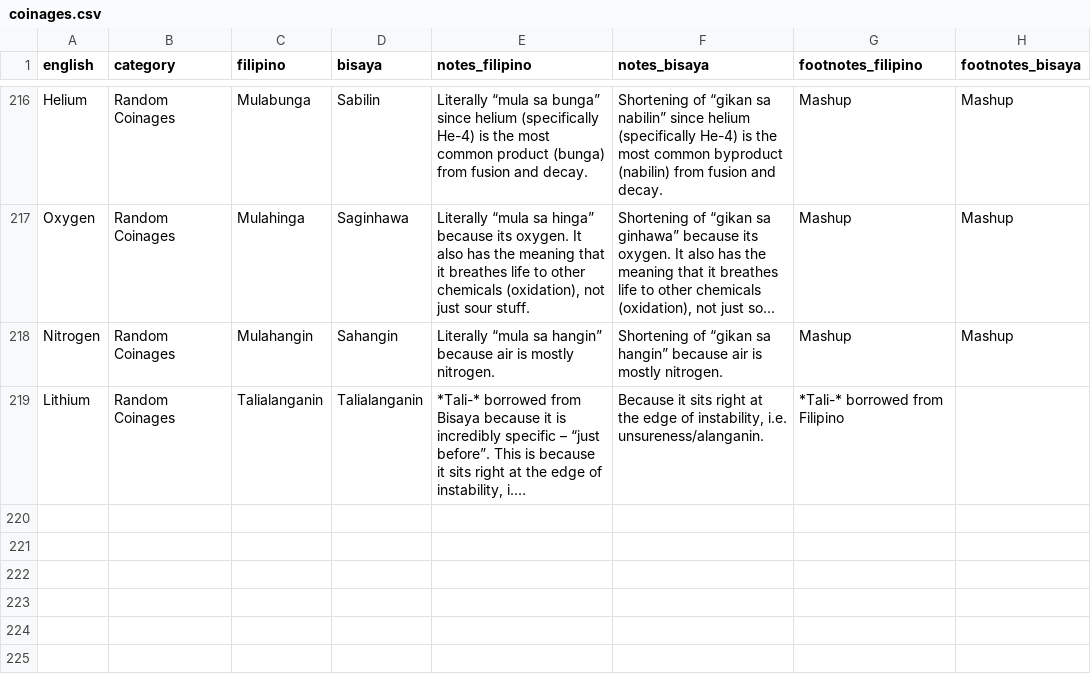
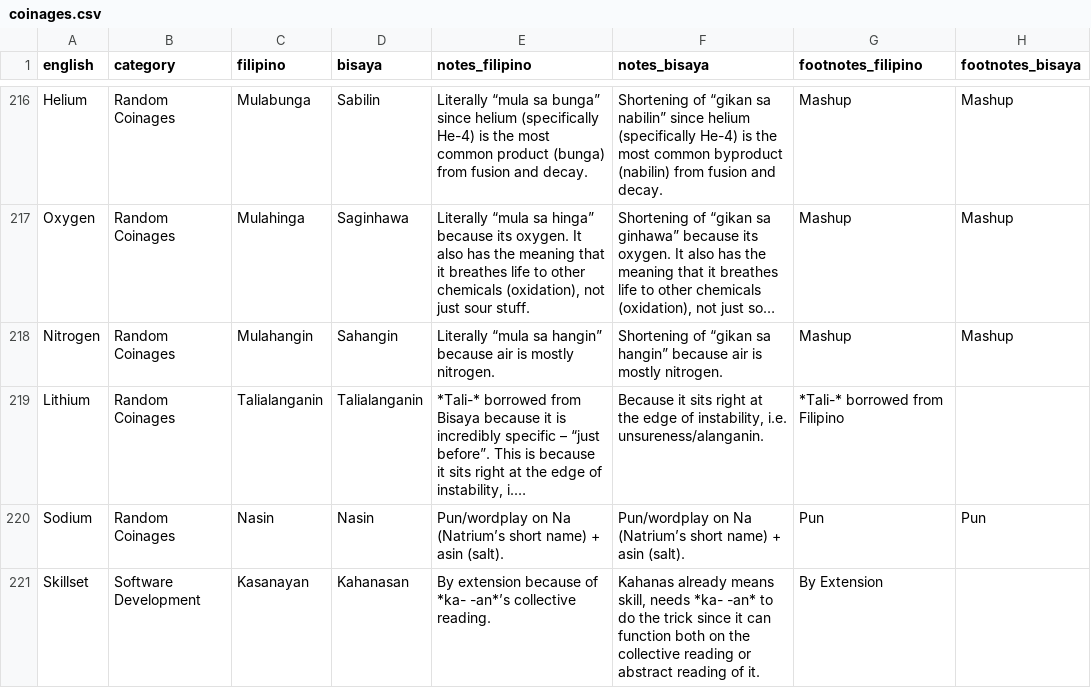
Before and after one commit to elgikore/fil-bis-cs-terms-experimental, a CSV file: coinages.csv, drawn as a sheet; only a part is shown, gaps mark what is left out; long unchanged cells end in …; the diff names each change by its address in the sheet, - before the commit and + after, or states it on an @@ line.

Commit message:
skillset

```diff
--- a/coinages.csv
+++ b/coinages.csv
+row 220: Sodium | Random Coinages | Nasin | Nasin | Pun/wordplay on Na (Natrium’s short name) + asin (salt). | Pun/wordplay on Na (Natrium’s short name) + asin (salt). | Pun | Pun
+row 221: Skillset | Software Development | Kasanayan | Kahanasan | By extension because of *ka- -an*’s collective reading. | Kahanas already means skill, needs *ka- -an* to do the trick since it can function both on the collective reading or abstract reading of it. | By Extension
```
